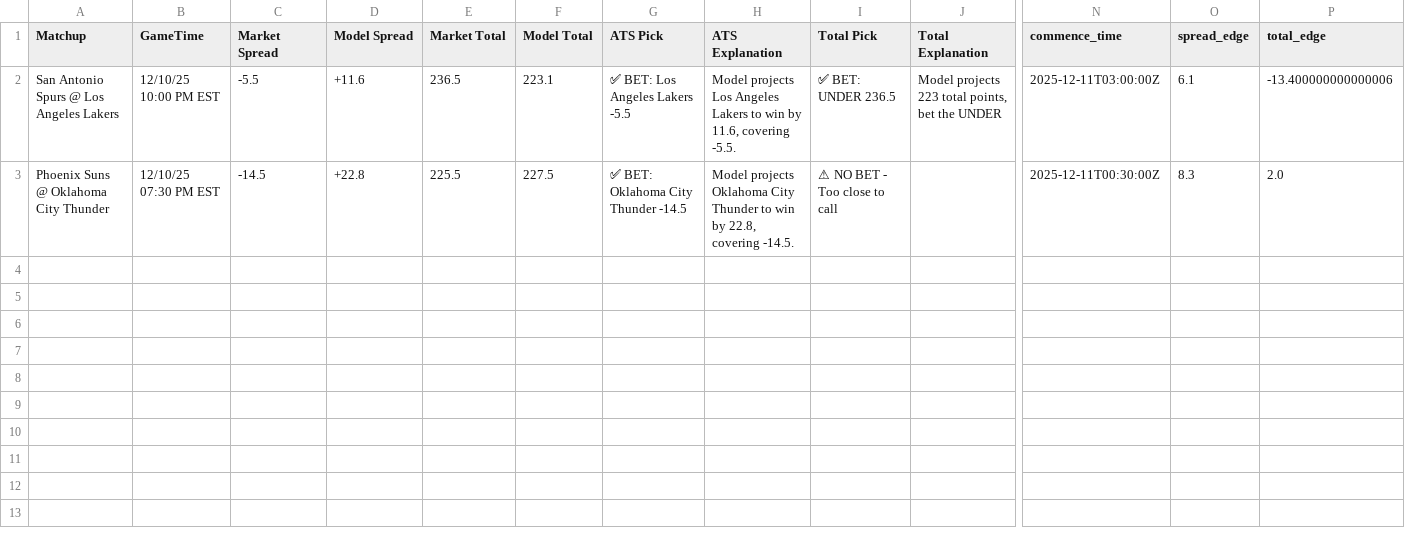
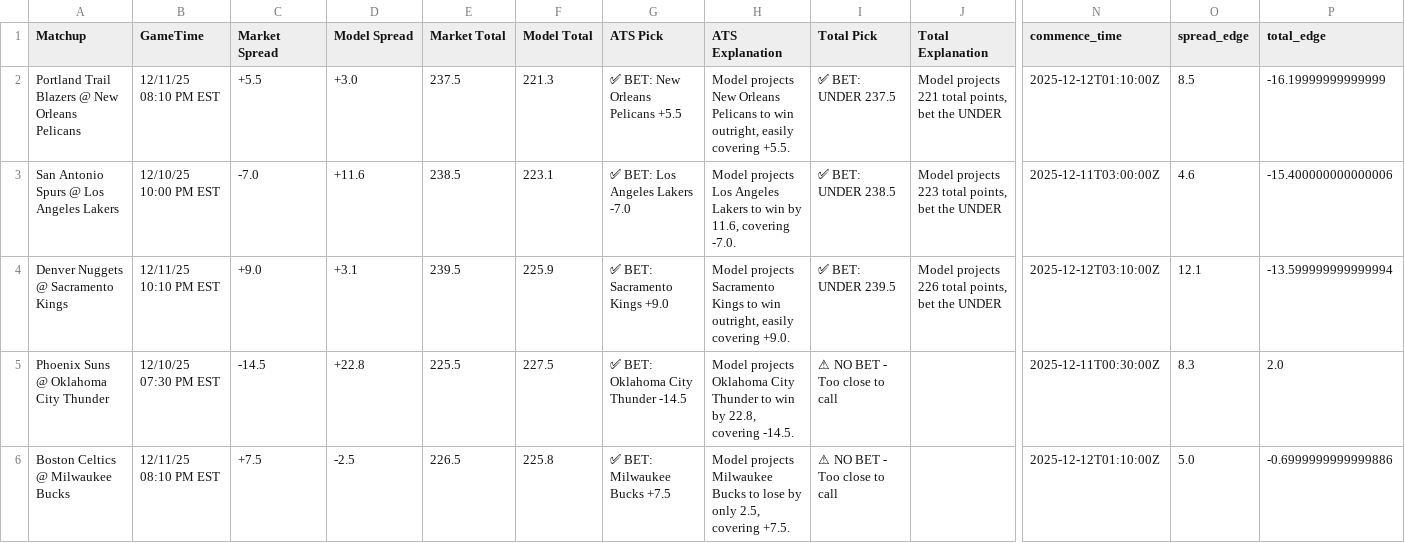
Before and after one commit to BangLetsGetIt/NBA-NCAA-Betting-Models, a CSV file: nba/nba_model_output.csv, drawn as a sheet; only a part is shown, gaps mark what is left out; addresses are those after the commit; rows hold the shown columns only; the diff names each change by its address in the sheet, - before the commit and + after, or states it on an @@ line.

Commit message:
Update model outputs - 2025-12-10 10:01:08

```diff
--- a/nba/nba_model_output.csv
+++ b/nba/nba_model_output.csv
+row 2: Portland Trail Blazers @ New Orleans Pelicans | 12/11/25 08:10 PM EST | +5.5 | +3.0 | 237.5 | 221.3 | ✅ BET: New Orleans Pelicans +5.5 | Model projects New Orleans Pelicans to win outright, easily covering +5.5. | ✅ BET: UNDER 237.5 | Model projects 221 total points, bet the UNDER | 2025-12-12T01:10:00Z | 8.5 | -16.19999999999999
-C3 (Market Spread): -5.5
+C3 (Market Spread): -7.0
-E3 (Market Total): 236.5
+E3 (Market Total): 238.5
-G3 (ATS Pick): ✅ BET: Los Angeles Lakers -5.5
+G3 (ATS Pick): ✅ BET: Los Angeles Lakers -7.0
-H3 (ATS Explanation): …11.6, covering -5.5.
+H3 (ATS Explanation): …11.6, covering -7.0.
-I3 (Total Pick): ✅ BET: UNDER 236.5
+I3 (Total Pick): ✅ BET: UNDER 238.5
-O3 (spread_edge): 6.1
+O3 (spread_edge): 4.6
-P3 (total_edge): -13.400000000000006
+P3 (total_edge): -15.400000000000006
+row 4: Denver Nuggets @ Sacramento Kings | 12/11/25 10:10 PM EST | +9.0 | +3.1 | 239.5 | 225.9 | ✅ BET: Sacramento Kings +9.0 | Model projects Sacramento Kings to win outright, easily covering +9.0. | ✅ BET: UNDER 239.5 | Model projects 226 total points, bet the UNDER | 2025-12-12T03:10:00Z | 12.1 | -13.599999999999994
+row 6: Boston Celtics @ Milwaukee Bucks | 12/11/25 08:10 PM EST | +7.5 | -2.5 | 226.5 | 225.8 | ✅ BET: Milwaukee Bucks +7.5 | Model projects Milwaukee Bucks to lose by only 2.5, covering +7.5. | ⚠ NO BET - Too close to call |  | 2025-12-12T01:10:00Z | 5.0 | -0.6999999999999886
```
Also changed, not shown: 3 other files.
